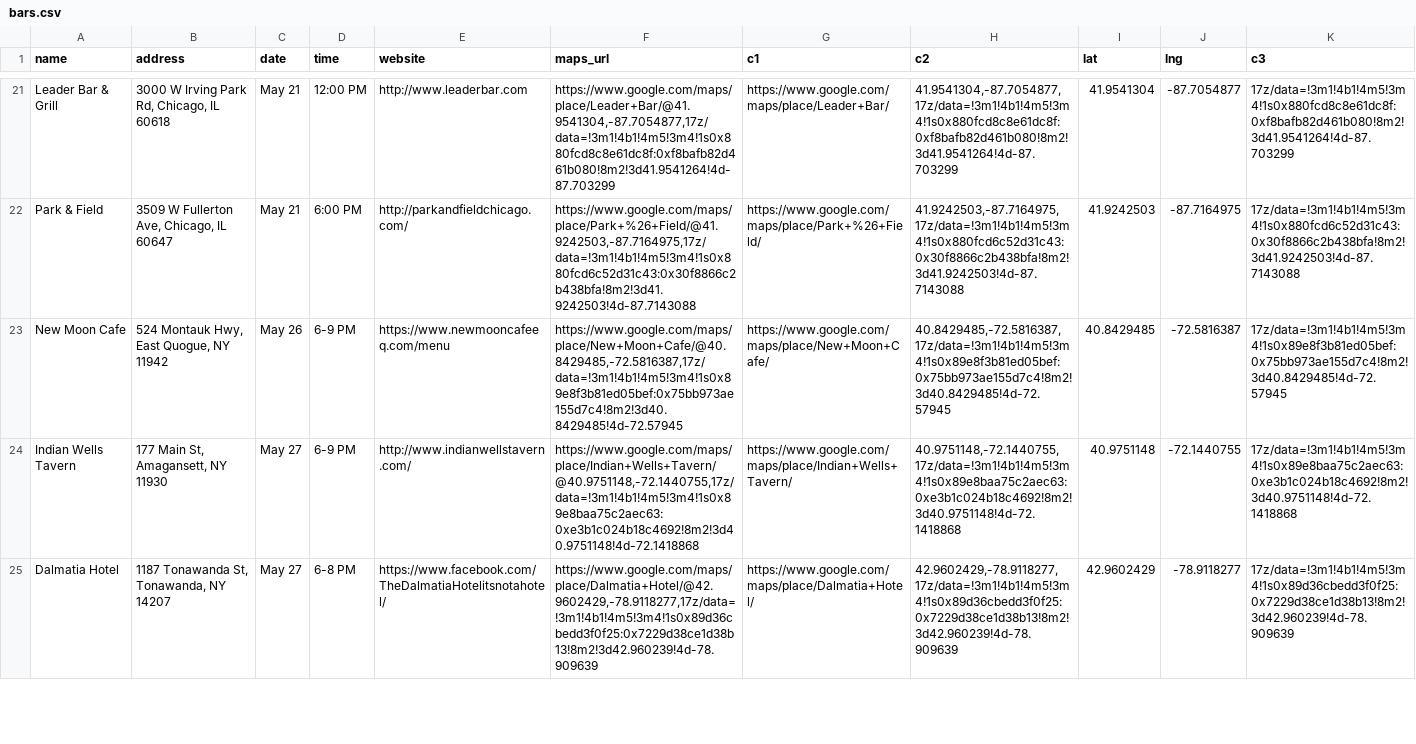
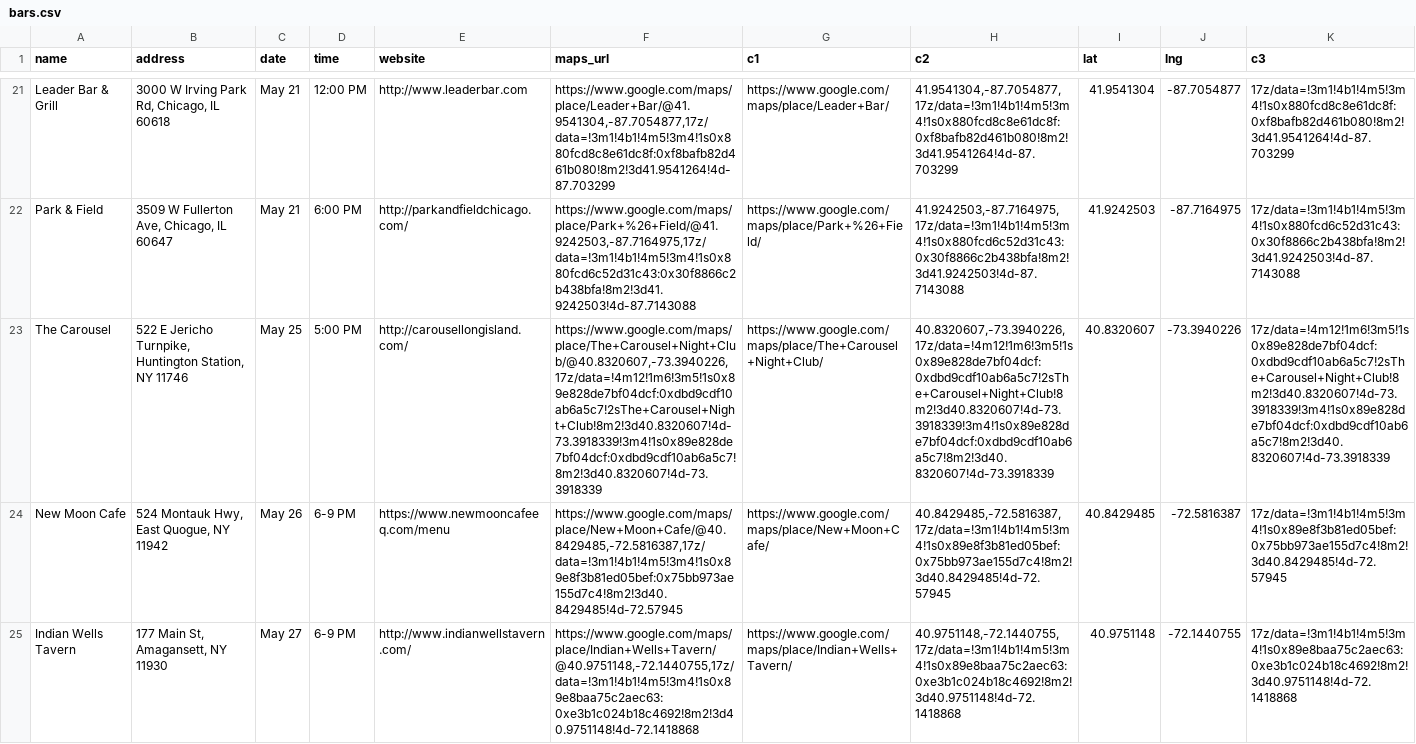
Before and after one commit to russian-standard-vodka/muleweek, a CSV file: bars.csv, drawn as a sheet; only a part is shown, gaps mark what is left out; the shorter side is filled out with more unchanged rows; the diff names each change by its address in the sheet, - before the commit and + after, or states it on an @@ line.

Commit message:
Update bars.csv

```diff
--- a/bars.csv
+++ b/bars.csv
+row 23: The Carousel | 522 E Jericho Turnpike, Huntington Station, NY 11746 | May 25 | 5:00 PM | http://carousellongisland.com/ | https://www.google.com/maps/place/The+Carousel+Night+Club/@40.8320607,-73.3940226,17z/data=!4m12!1m6!3m5!1s0x89e828de7bf04dcf:0xdbd9cdf10ab6a5c7!2sThe+Carousel+Night+Club!8m2!3d40.8320607!4d-73.3918339!3m4!1s0x89e828de7bf04dcf:0xdbd9cdf10ab6a5c7!8m2!3d40.8320607!4d-73.3918339 | https://www.google.com/maps/place/The+Carousel+Night+Club/ | 40.8320607,-73.3940226,17z/data=!4m12!1m6!3m5!1s0x89e828de7bf04dcf:0xdbd9cdf10ab6a5c7!2sThe+Carousel+Night+Club!8m2!3d40.8320607!4d-73.3918339!3m4!1s0x89e828de7bf04dcf:0xdbd9cdf10ab6a5c7!8m2!3d40.8320607!4d-73.3918339 | 40.8320607 | -73.3940226 | 17z/data=!4m12!1m6!3m5!1s0x89e828de7bf04dcf:0xdbd9cdf10ab6a5c7!2sThe+Carousel+Night+Club!8m2!3d40.8320607!4d-73.3918339!3m4!1s0x89e828de7bf04dcf:0xdbd9cdf10ab6a5c7!8m2!3d40.8320607!4d-73.3918339
```
